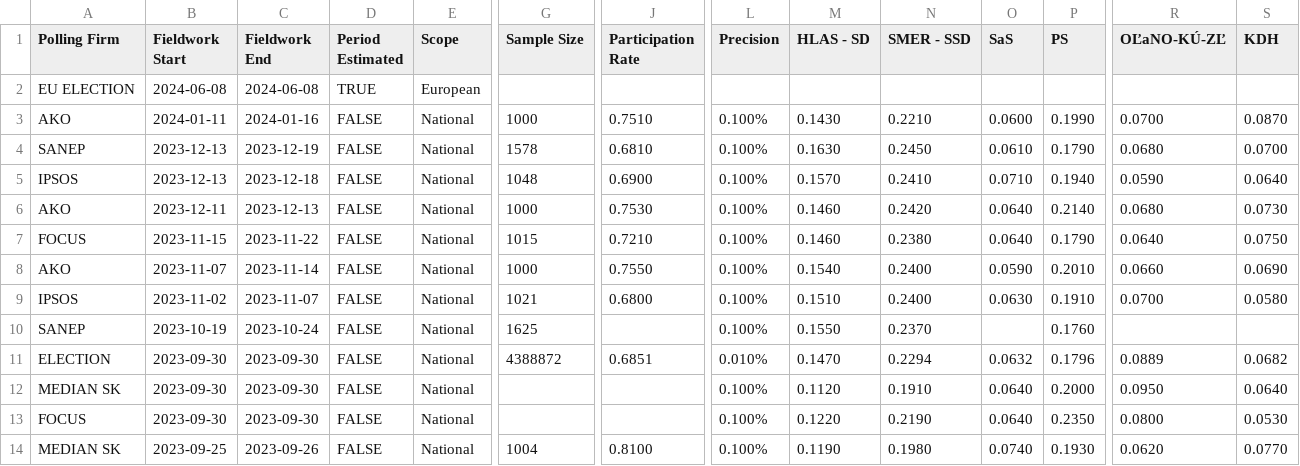
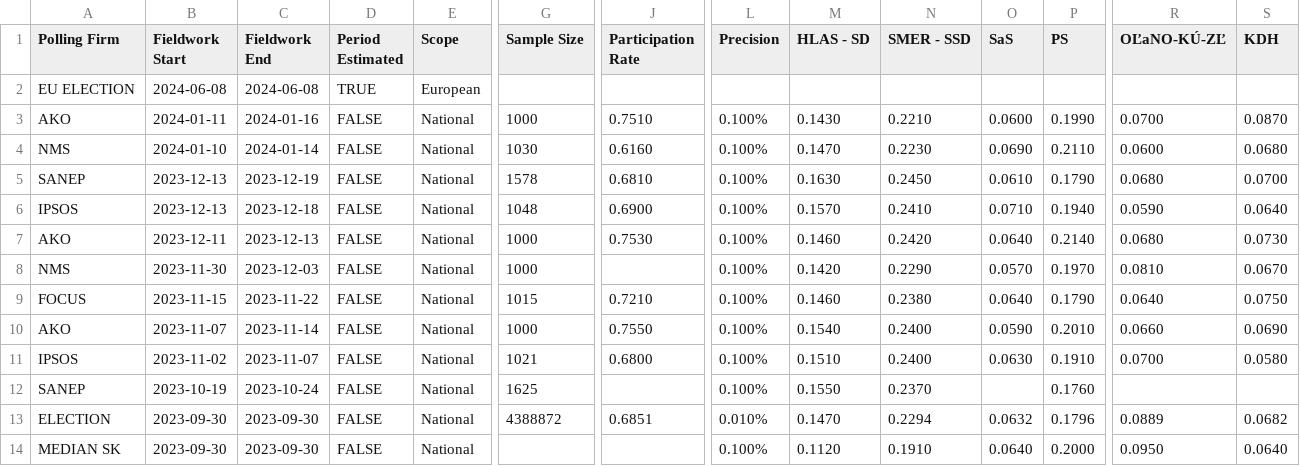
Before and after one commit to acernek/acernek.github.io, a CSV file: sk-polls/data/sk-polls.csv, drawn as a sheet; only a part is shown, gaps mark what is left out; the shorter side is filled out with more unchanged rows; rows hold the shown columns only; the diff names each change by its address in the sheet, - before the commit and + after, or states it on an @@ line.

```diff
--- a/sk-polls/data/sk-polls.csv
+++ b/sk-polls/data/sk-polls.csv
+row 4: NMS | 2024-01-10 | 2024-01-14 | FALSE | National | 1030 | 0.6160 | 0.100% | 0.1470 | 0.2230 | 0.0690 | 0.2110 | 0.0600 | 0.0680
+row 8: NMS | 2023-11-30 | 2023-12-03 | FALSE | National | 1000 |  | 0.100% | 0.1420 | 0.2290 | 0.0570 | 0.1970 | 0.0810 | 0.0670
```
Also changed, not shown: sk-polls/data/sk-polls-potential.csv, 2 other files.
